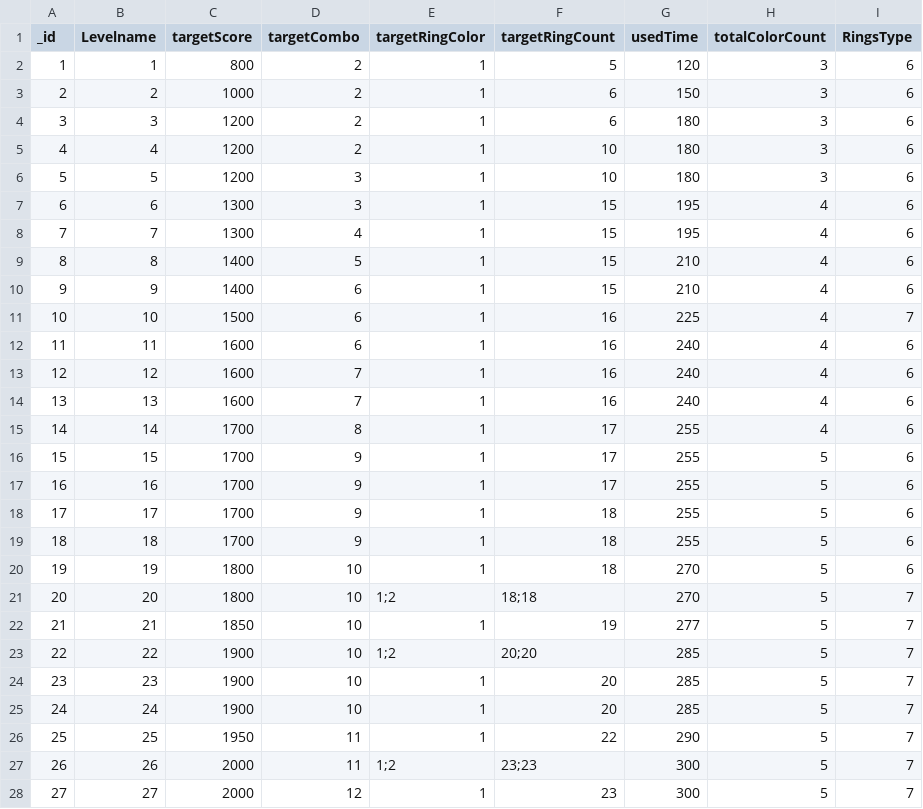
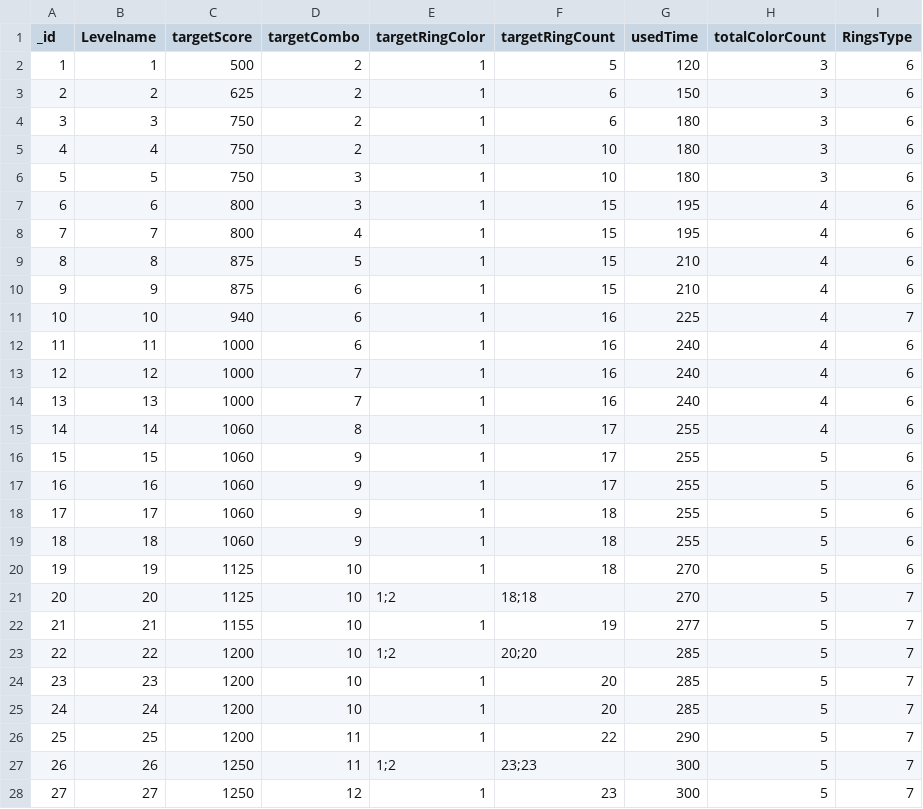
Before and after one commit to ouyangwenyuan/ColorRings-Unity, a CSV file: Unity-Project/Assets/StreamingAssets/Load/LevelData.csv, drawn as a sheet; only a part is shown; the diff covers the shown part only.

Commit message:
更新关卡模式相关数值。

```diff
--- a/Unity-Project/Assets/StreamingAssets/Load/LevelData.csv
+++ b/Unity-Project/Assets/StreamingAssets/Load/LevelData.csv
@@ -1,28 +1,28 @@
 _id,Levelname,targetScore,targetCombo,targetRingColor,targetRingCount,usedTime,totalColorCount,RingsType
-1,1,800,2,1,5,120,3,6
-2,2,1000,2,1,6,150,3,6
-3,3,1200,2,1,6,180,3,6
-4,4,1200,2,1,10,180,3,6
-5,5,1200,3,1,10,180,3,6
-6,6,1300,3,1,15,195,4,6
-7,7,1300,4,1,15,195,4,6
-8,8,1400,5,1,15,210,4,6
-9,9,1400,6,1,15,210,4,6
-10,10,1500,6,1,16,225,4,7
-11,11,1600,6,1,16,240,4,6
-12,12,1600,7,1,16,240,4,6
-13,13,1600,7,1,16,240,4,6
-14,14,1700,8,1,17,255,4,6
-15,15,1700,9,1,17,255,5,6
-16,16,1700,9,1,17,255,5,6
-17,17,1700,9,1,18,255,5,6
-18,18,1700,9,1,18,255,5,6
-19,19,1800,10,1,18,270,5,6
-20,20,1800,10,1;2,18;18,270,5,7
-21,21,1850,10,1,19,277,5,7
-22,22,1900,10,1;2,20;20,285,5,7
-23,23,1900,10,1,20,285,5,7
-24,24,1900,10,1,20,285,5,7
-25,25,1950,11,1,22,290,5,7
-26,26,2000,11,1;2,23;23,300,5,7
-27,27,2000,12,1,23,300,5,7
+1,1,500,2,1,5,120,3,6
+2,2,625,2,1,6,150,3,6
+3,3,750,2,1,6,180,3,6
+4,4,750,2,1,10,180,3,6
+5,5,750,3,1,10,180,3,6
+6,6,800,3,1,15,195,4,6
+7,7,800,4,1,15,195,4,6
+8,8,875,5,1,15,210,4,6
+9,9,875,6,1,15,210,4,6
+10,10,940,6,1,16,225,4,7
+11,11,1000,6,1,16,240,4,6
+12,12,1000,7,1,16,240,4,6
+13,13,1000,7,1,16,240,4,6
+14,14,1060,8,1,17,255,4,6
+15,15,1060,9,1,17,255,5,6
+16,16,1060,9,1,17,255,5,6
+17,17,1060,9,1,18,255,5,6
+18,18,1060,9,1,18,255,5,6
+19,19,1125,10,1,18,270,5,6
+20,20,1125,10,1;2,18;18,270,5,7
+21,21,1155,10,1,19,277,5,7
+22,22,1200,10,1;2,20;20,285,5,7
+23,23,1200,10,1,20,285,5,7
+24,24,1200,10,1,20,285,5,7
+25,25,1200,11,1,22,290,5,7
+26,26,1250,11,1;2,23;23,300,5,7
+27,27,1250,12,1,23,300,5,7
```
Also changed, not shown: 23 edited cells elsewhere in this file.
